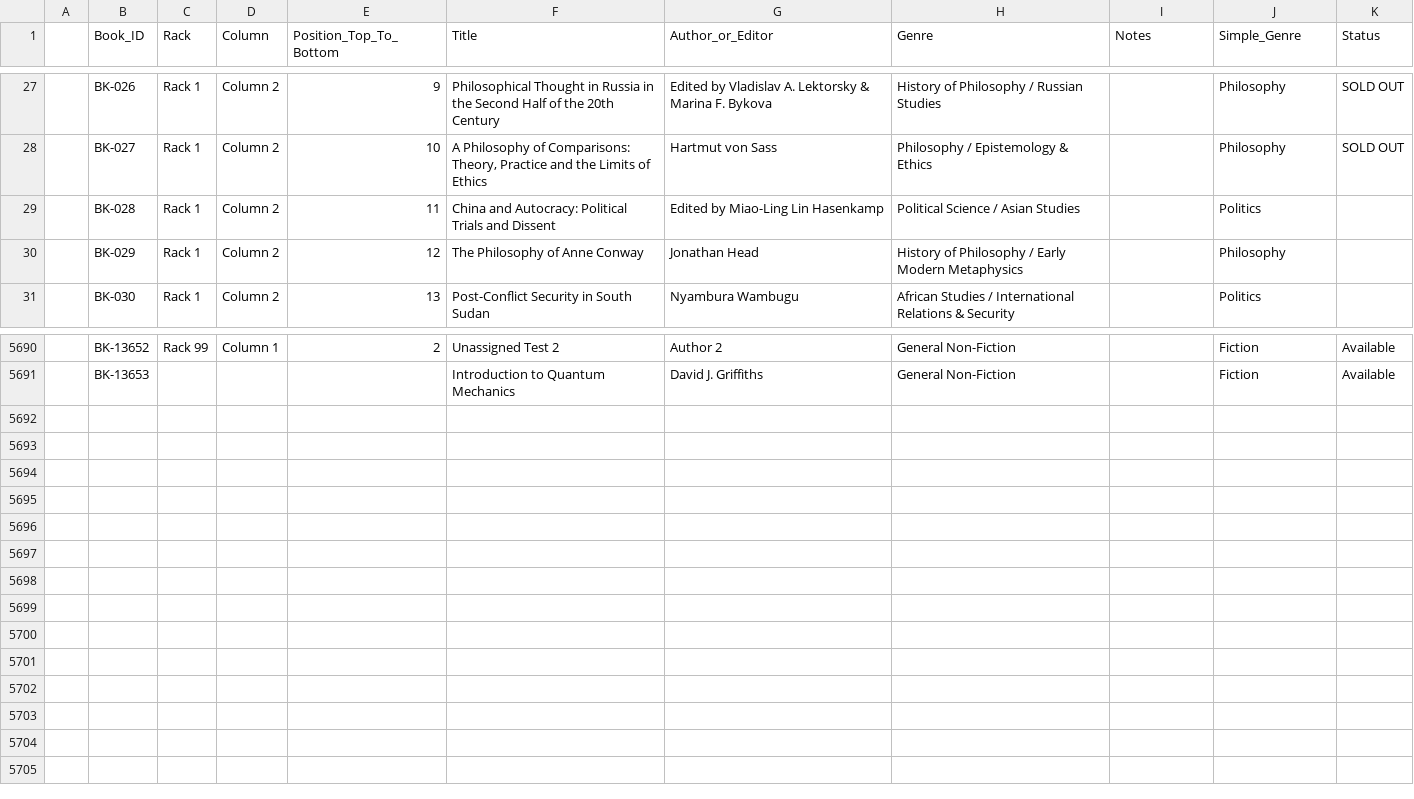
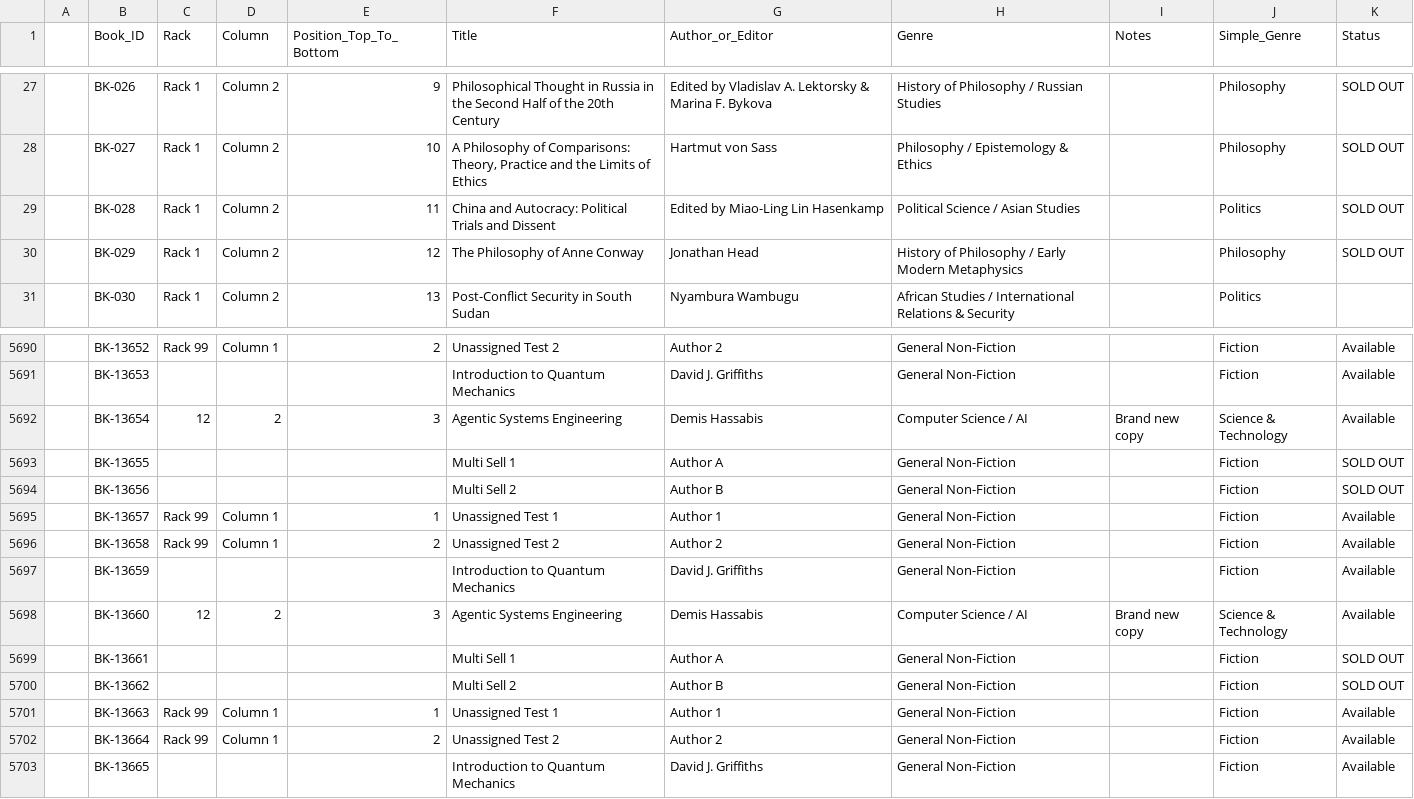
Before and after one commit to vakhil/bookmark-bookstore, a CSV file: initial_inventory.csv, drawn as a sheet; only a part is shown, gaps mark what is left out.

Commit message:
Update schema to integer rack/column, support multi-book inline location assignment, and sync inventory

```diff
--- a/initial_inventory.csv
+++ b/initial_inventory.csv
@@ -28,4 +28,4 @@
 ,BK-027,Rack 1,Column 2,10,"A Philosophy of Comparisons: Theory, Practice and the Limits of Ethics",Hartmut von Sass,Philosophy / Epistemology & Ethics,,Philosophy,SOLD OUT
-,BK-028,Rack 1,Column 2,11,China and Autocracy: Political Trials and Dissent,Edited by Miao-Ling Lin Hasenkamp,Political Science / Asian Studies,,Politics
-,BK-029,Rack 1,Column 2,12,The Philosophy of Anne Conway,Jonathan Head,History of Philosophy / Early Modern Metaphysics,,Philosophy
+,BK-028,Rack 1,Column 2,11,China and Autocracy: Political Trials and Dissent,Edited by Miao-Ling Lin Hasenkamp,Political Science / Asian Studies,,Politics,SOLD OUT
+,BK-029,Rack 1,Column 2,12,The Philosophy of Anne Conway,Jonathan Head,History of Philosophy / Early Modern Metaphysics,,Philosophy,SOLD OUT
 ,BK-030,Rack 1,Column 2,13,Post-Conflict Security in South Sudan,Nyambura Wambugu,African Studies / International Relations & Security,,Politics
@@ -5691 +5691,13 @@
 ,BK-13653,,,,Introduction to Quantum Mechanics,David J. Griffiths,General Non-Fiction,,Fiction,Available
+,BK-13654,12,2,3,Agentic Systems Engineering,Demis Hassabis,Computer Science / AI,Brand new copy,Science & Technology,Available
+,BK-13655,,,,Multi Sell 1,Author A,General Non-Fiction,,Fiction,SOLD OUT
+,BK-13656,,,,Multi Sell 2,Author B,General Non-Fiction,,Fiction,SOLD OUT
+,BK-13657,Rack 99,Column 1,1,Unassigned Test 1,Author 1,General Non-Fiction,,Fiction,Available
+,BK-13658,Rack 99,Column 1,2,Unassigned Test 2,Author 2,General Non-Fiction,,Fiction,Available
+,BK-13659,,,,Introduction to Quantum Mechanics,David J. Griffiths,General Non-Fiction,,Fiction,Available
+,BK-13660,12,2,3,Agentic Systems Engineering,Demis Hassabis,Computer Science / AI,Brand new copy,Science & Technology,Available
+,BK-13661,,,,Multi Sell 1,Author A,General Non-Fiction,,Fiction,SOLD OUT
+,BK-13662,,,,Multi Sell 2,Author B,General Non-Fiction,,Fiction,SOLD OUT
+,BK-13663,Rack 99,Column 1,1,Unassigned Test 1,Author 1,General Non-Fiction,,Fiction,Available
+,BK-13664,Rack 99,Column 1,2,Unassigned Test 2,Author 2,General Non-Fiction,,Fiction,Available
+,BK-13665,,,,Introduction to Quantum Mechanics,David J. Griffiths,General Non-Fiction,,Fiction,Available
```
Also changed, not shown: 8 other files.
